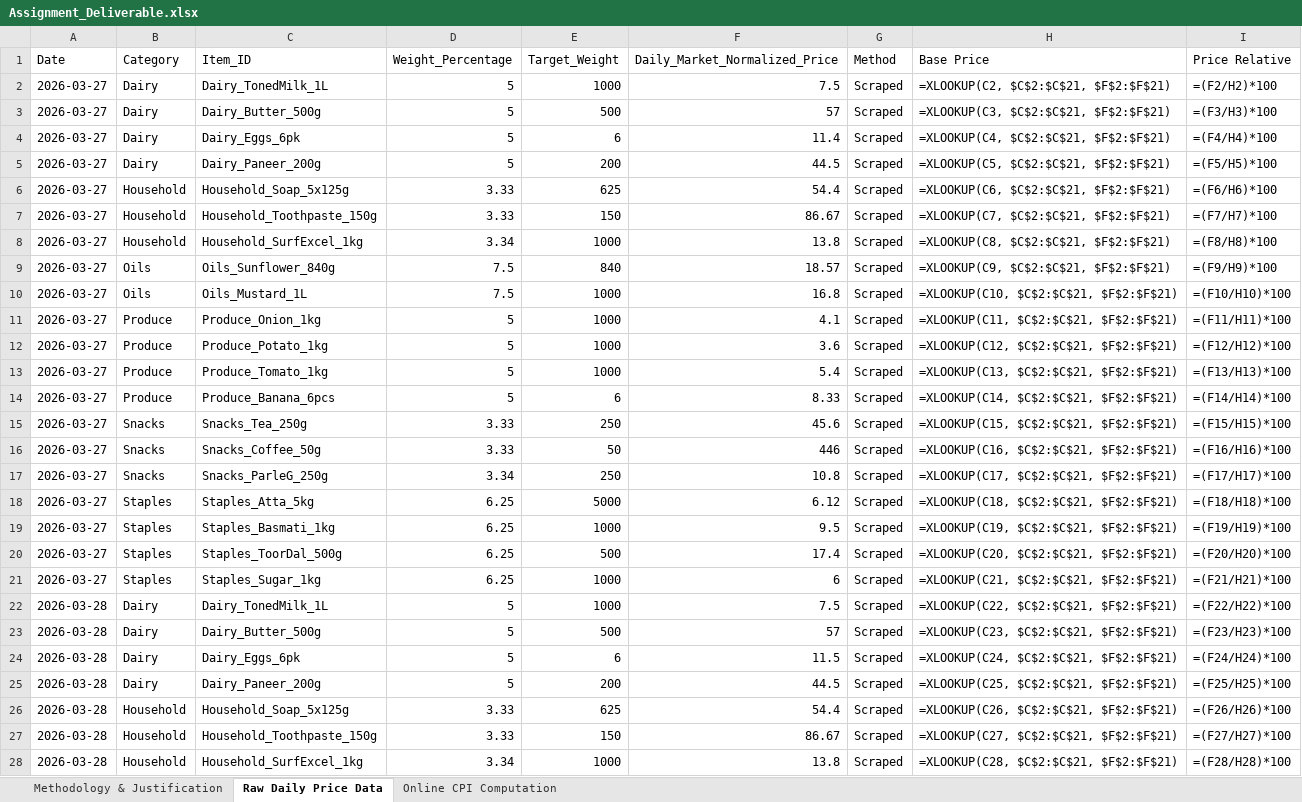
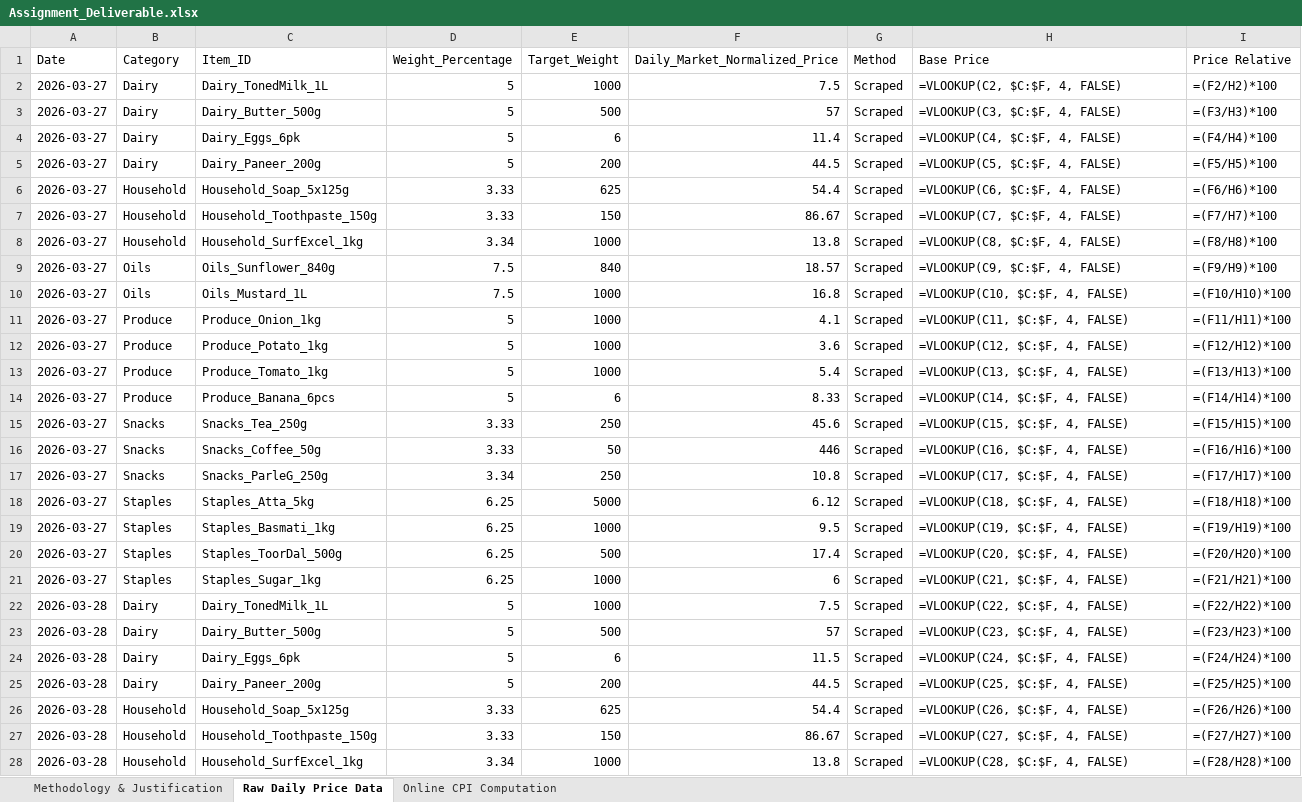
Before and after one commit to AlanAAG/Big-Basket-Scraper, an Excel workbook: Assignment_Deliverable.xlsx, sheet Raw Daily Price Data, drawn as a sheet; only a part is shown; values as stored, in another font and other column widths than the file's, no borders; formulas without a stored value are shown as written; the diff covers the shown part only; the diff names each change by its address in the sheet, - before the commit and + after, or states it on an @@ line.

```diff
--- a/Assignment_Deliverable.xlsx (sheet Raw Daily Price Data)
+++ b/Assignment_Deliverable.xlsx (sheet Raw Daily Price Data)
-H2 (Base Price): =XLOOKUP(C2, $C$2:$C$21, $F$2:$F$21)
+H2 (Base Price): =VLOOKUP(C2, $C:$F, 4, FALSE)
-H3 (Base Price): =XLOOKUP(C3, $C$2:$C$21, $F$2:$F$21)
+H3 (Base Price): =VLOOKUP(C3, $C:$F, 4, FALSE)
-H4 (Base Price): =XLOOKUP(C4, $C$2:$C$21, $F$2:$F$21)
+H4 (Base Price): =VLOOKUP(C4, $C:$F, 4, FALSE)
-H5 (Base Price): =XLOOKUP(C5, $C$2:$C$21, $F$2:$F$21)
+H5 (Base Price): =VLOOKUP(C5, $C:$F, 4, FALSE)
-H6 (Base Price): =XLOOKUP(C6, $C$2:$C$21, $F$2:$F$21)
+H6 (Base Price): =VLOOKUP(C6, $C:$F, 4, FALSE)
-H7 (Base Price): =XLOOKUP(C7, $C$2:$C$21, $F$2:$F$21)
+H7 (Base Price): =VLOOKUP(C7, $C:$F, 4, FALSE)
-H8 (Base Price): =XLOOKUP(C8, $C$2:$C$21, $F$2:$F$21)
+H8 (Base Price): =VLOOKUP(C8, $C:$F, 4, FALSE)
-H9 (Base Price): =XLOOKUP(C9, $C$2:$C$21, $F$2:$F$21)
+H9 (Base Price): =VLOOKUP(C9, $C:$F, 4, FALSE)
-H10 (Base Price): =XLOOKUP(C10, $C$2:$C$21, $F$2:$F$21)
+H10 (Base Price): =VLOOKUP(C10, $C:$F, 4, FALSE)
-H11 (Base Price): =XLOOKUP(C11, $C$2:$C$21, $F$2:$F$21)
+H11 (Base Price): =VLOOKUP(C11, $C:$F, 4, FALSE)
-H12 (Base Price): =XLOOKUP(C12, $C$2:$C$21, $F$2:$F$21)
+H12 (Base Price): =VLOOKUP(C12, $C:$F, 4, FALSE)
-H13 (Base Price): =XLOOKUP(C13, $C$2:$C$21, $F$2:$F$21)
+H13 (Base Price): =VLOOKUP(C13, $C:$F, 4, FALSE)
-H14 (Base Price): =XLOOKUP(C14, $C$2:$C$21, $F$2:$F$21)
+H14 (Base Price): =VLOOKUP(C14, $C:$F, 4, FALSE)
-H15 (Base Price): =XLOOKUP(C15, $C$2:$C$21, $F$2:$F$21)
+H15 (Base Price): =VLOOKUP(C15, $C:$F, 4, FALSE)
-H16 (Base Price): =XLOOKUP(C16, $C$2:$C$21, $F$2:$F$21)
+H16 (Base Price): =VLOOKUP(C16, $C:$F, 4, FALSE)
-H17 (Base Price): =XLOOKUP(C17, $C$2:$C$21, $F$2:$F$21)
+H17 (Base Price): =VLOOKUP(C17, $C:$F, 4, FALSE)
-H18 (Base Price): =XLOOKUP(C18, $C$2:$C$21, $F$2:$F$21)
+H18 (Base Price): =VLOOKUP(C18, $C:$F, 4, FALSE)
-H19 (Base Price): =XLOOKUP(C19, $C$2:$C$21, $F$2:$F$21)
+H19 (Base Price): =VLOOKUP(C19, $C:$F, 4, FALSE)
-H20 (Base Price): =XLOOKUP(C20, $C$2:$C$21, $F$2:$F$21)
+H20 (Base Price): =VLOOKUP(C20, $C:$F, 4, FALSE)
-H21 (Base Price): =XLOOKUP(C21, $C$2:$C$21, $F$2:$F$21)
+H21 (Base Price): =VLOOKUP(C21, $C:$F, 4, FALSE)
-H22 (Base Price): =XLOOKUP(C22, $C$2:$C$21, $F$2:$F$21)
+H22 (Base Price): =VLOOKUP(C22, $C:$F, 4, FALSE)
-H23 (Base Price): =XLOOKUP(C23, $C$2:$C$21, $F$2:$F$21)
+H23 (Base Price): =VLOOKUP(C23, $C:$F, 4, FALSE)
-H24 (Base Price): =XLOOKUP(C24, $C$2:$C$21, $F$2:$F$21)
+H24 (Base Price): =VLOOKUP(C24, $C:$F, 4, FALSE)
-H25 (Base Price): =XLOOKUP(C25, $C$2:$C$21, $F$2:$F$21)
+H25 (Base Price): =VLOOKUP(C25, $C:$F, 4, FALSE)
-H26 (Base Price): =XLOOKUP(C26, $C$2:$C$21, $F$2:$F$21)
+H26 (Base Price): =VLOOKUP(C26, $C:$F, 4, FALSE)
-H27 (Base Price): =XLOOKUP(C27, $C$2:$C$21, $F$2:$F$21)
+H27 (Base Price): =VLOOKUP(C27, $C:$F, 4, FALSE)
-H28 (Base Price): =XLOOKUP(C28, $C$2:$C$21, $F$2:$F$21)
+H28 (Base Price): =VLOOKUP(C28, $C:$F, 4, FALSE)
```
Also changed, not shown: 113 edited cells elsewhere in this sheet, 1 other file.
